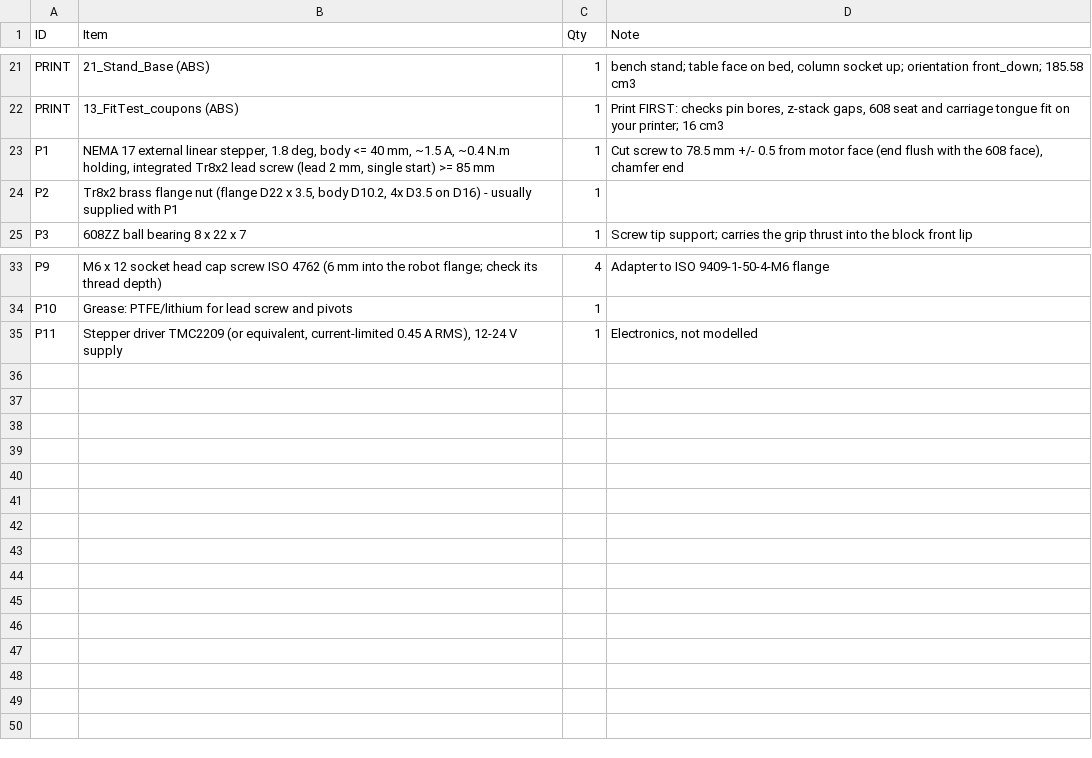
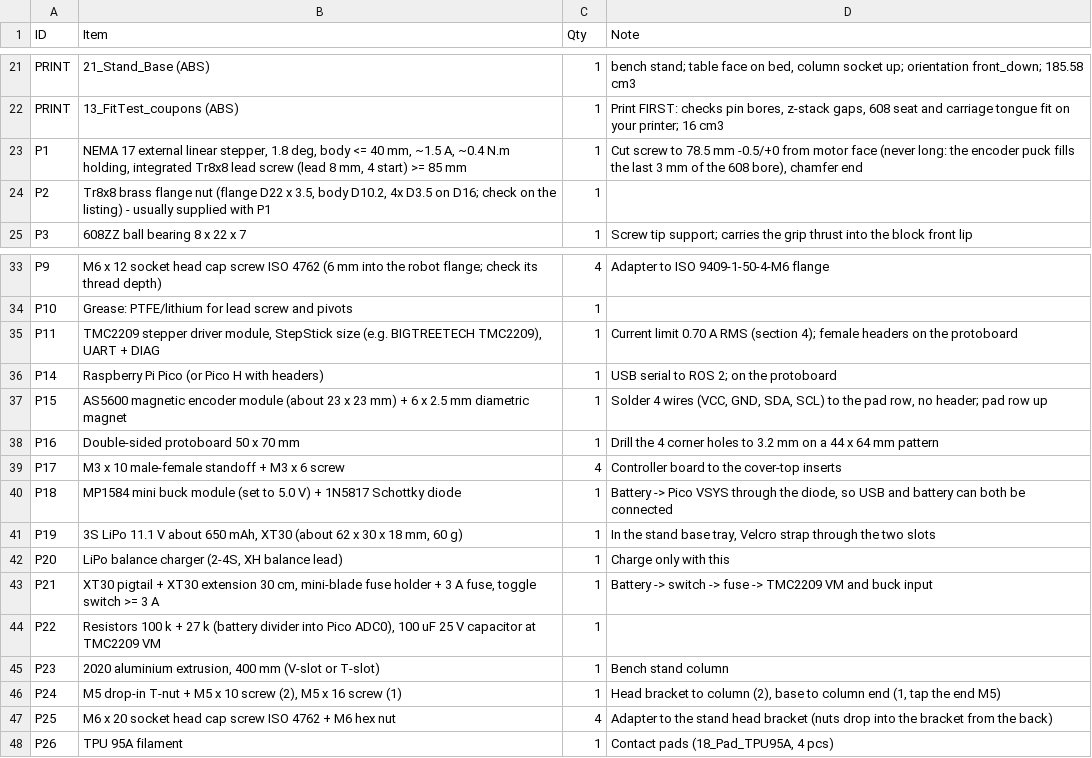
Before and after one commit to anuragbhandari-eng/Gripper_V2, a CSV file: gripper_fabrication_rev7/BOM.csv, drawn as a sheet; only a part is shown, gaps mark what is left out.

```diff
--- a/gripper_fabrication_rev7/BOM.csv
+++ b/gripper_fabrication_rev7/BOM.csv
@@ -22,4 +22,4 @@ PRINT,21_Stand_Base (ABS),1,"bench stand; table face on bed, column socket up; o
 PRINT,13_FitTest_coupons (ABS),1,"Print FIRST: checks pin bores, z-stack gaps, 608 seat and carriage tongue fit on your printer; 16 cm3"
-P1,"NEMA 17 external linear stepper, 1.8 deg, body <= 40 mm, ~1.5 A, ~0.4 N.m holding, integrated Tr8x2 lead screw (lead 2 mm, single start) >= 85 mm",1,"Cut screw to 78.5 mm +/- 0.5 from motor face (end flush with the 608 face), chamfer end"
-P2,"Tr8x2 brass flange nut (flange D22 x 3.5, body D10.2, 4x D3.5 on D16) - usually supplied with P1",1,
+P1,"NEMA 17 external linear stepper, 1.8 deg, body <= 40 mm, ~1.5 A, ~0.4 N.m holding, integrated Tr8x8 lead screw (lead 8 mm, 4 start) >= 85 mm",1,"Cut screw to 78.5 mm -0.5/+0 from motor face (never long: the encoder puck fills the last 3 mm of the 608 bore), chamfer end"
+P2,"Tr8x8 brass flange nut (flange D22 x 3.5, body D10.2, 4x D3.5 on D16; check on the listing) - usually supplied with P1",1,
 P3,608ZZ ball bearing 8 x 22 x 7,1,Screw tip support; carries the grip thrust into the block front lip
@@ -34,2 +34,15 @@ P9,M6 x 12 socket head cap screw ISO 4762 (6 mm into the robot flange; check its
 P10,Grease: PTFE/lithium for lead screw and pivots,1,
-P11,"Stepper driver TMC2209 (or equivalent, current-limited 0.45 A RMS), 12-24 V supply",1,"Electronics, not modelled"
+P11,"TMC2209 stepper driver module, StepStick size (e.g. BIGTREETECH TMC2209), UART + DIAG",1,Current limit 0.70 A RMS (section 4); female headers on the protoboard
+P14,Raspberry Pi Pico (or Pico H with headers),1,USB serial to ROS 2; on the protoboard
+P15,AS5600 magnetic encoder module (about 23 x 23 mm) + 6 x 2.5 mm diametric magnet,1,"Solder 4 wires (VCC, GND, SDA, SCL) to the pad row, no header; pad row up"
+P16,Double-sided protoboard 50 x 70 mm,1,Drill the 4 corner holes to 3.2 mm on a 44 x 64 mm pattern
+P17,M3 x 10 male-female standoff + M3 x 6 screw,4,Controller board to the cover-top inserts
+P18,MP1584 mini buck module (set to 5.0 V) + 1N5817 Schottky diode,1,"Battery -> Pico VSYS through the diode, so USB and battery can both be connected"
+P19,"3S LiPo 11.1 V about 650 mAh, XT30 (about 62 x 30 x 18 mm, 60 g)",1,"In the stand base tray, Velcro strap through the two slots"
+P20,"LiPo balance charger (2-4S, XH balance lead)",1,Charge only with this
+P21,"XT30 pigtail + XT30 extension 30 cm, mini-blade fuse holder + 3 A fuse, toggle switch >= 3 A",1,Battery -> switch -> fuse -> TMC2209 VM and buck input
+P22,"Resistors 100 k + 27 k (battery divider into Pico ADC0), 100 uF 25 V capacitor at TMC2209 VM",1,
+P23,"2020 aluminium extrusion, 400 mm (V-slot or T-slot)",1,Bench stand column
+P24,"M5 drop-in T-nut + M5 x 10 screw (2), M5 x 16 screw (1)",1,"Head bracket to column (2), base to column end (1, tap the end M5)"
+P25,M6 x 20 socket head cap screw ISO 4762 + M6 hex nut,4,Adapter to the stand head bracket (nuts drop into the bracket from the back)
+P26,TPU 95A filament,1,"Contact pads (18_Pad_TPU95A, 4 pcs)"
```
Also changed, not shown: 12 other files.
